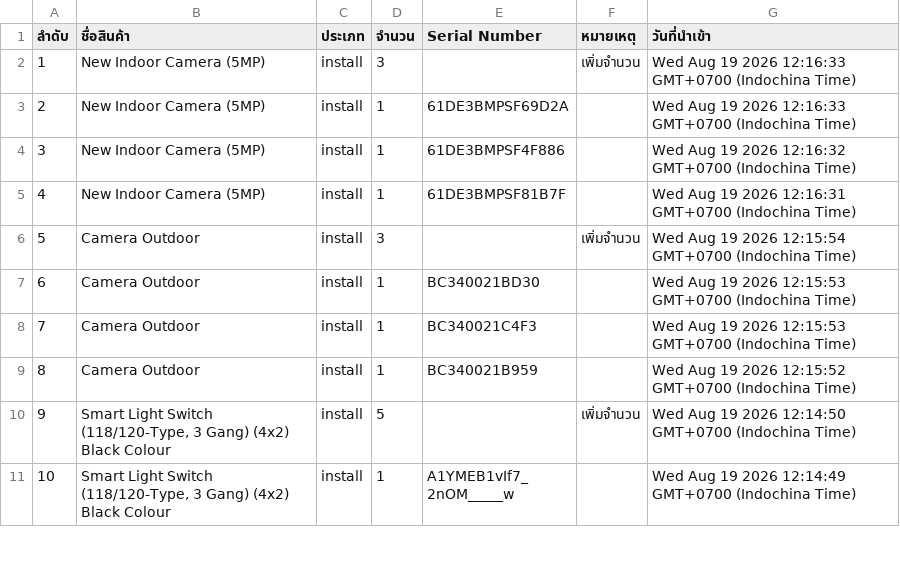
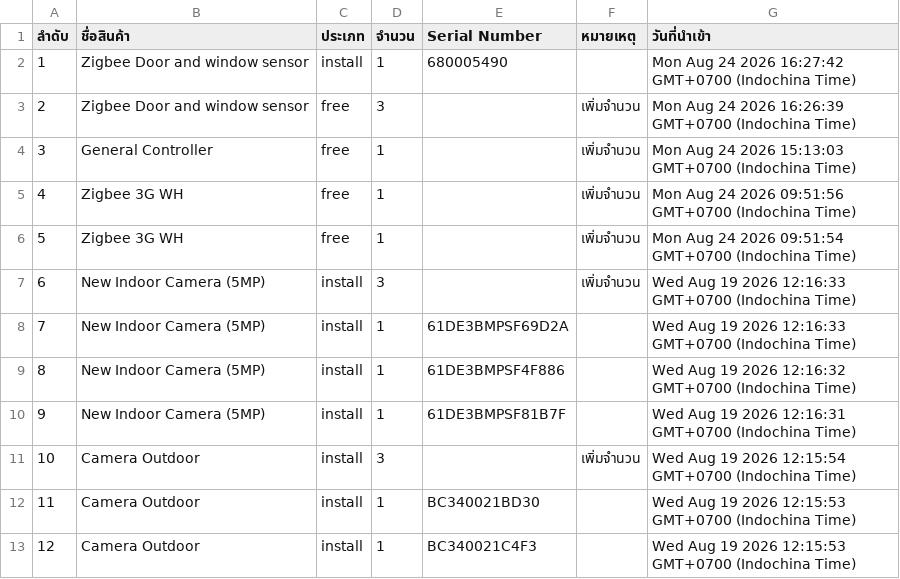
Before and after one commit to SurapatMut/service-warehouse, a CSV file: exports/history_export_in.csv, drawn as a sheet; only a part is shown; the shorter side is filled out with more unchanged rows; addresses are those after the commit; the diff names each change by its address in the sheet, - before the commit and + after, or states it on an @@ line.

```diff
--- a/exports/history_export_in.csv
+++ b/exports/history_export_in.csv
+row 2: 1 | Zigbee Door and window sensor | install | 1 | 680005490 |  | Mon Aug 24 2026 16:27:42 GMT+0700 (Indochina Time)
+row 3: 2 | Zigbee Door and window sensor | free | 3 |  | เพิ่มจำนวน | Mon Aug 24 2026 16:26:39 GMT+0700 (Indochina Time)
+row 4: 3 | General Controller | free | 1 |  | เพิ่มจำนวน | Mon Aug 24 2026 15:13:03 GMT+0700 (Indochina Time)
+row 5: 4 | Zigbee 3G WH | free | 1 |  | เพิ่มจำนวน | Mon Aug 24 2026 09:51:56 GMT+0700 (Indochina Time)
+row 6: 5 | Zigbee 3G WH | free | 1 |  | เพิ่มจำนวน | Mon Aug 24 2026 09:51:54 GMT+0700 (Indochina Time)
@@ column A (ลำดับ) renumbered from row 7 down @@
```
Also changed, not shown: exports/history_export_out.csv.
